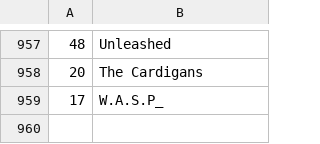
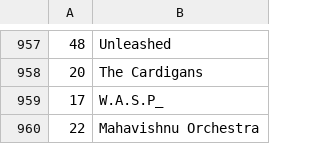
Before and after one commit to dbeley/playlist-versioning, a CSV file: files/03-artists.csv, drawn as a sheet; only a part is shown, gaps mark what is left out; the diff names each change by its address in the sheet, - before the commit and + after, or states it on an @@ line.

```diff
--- a/files/03-artists.csv
+++ b/files/03-artists.csv
+row 960: 22 | Mahavishnu Orchestra
```
Also changed, not shown: files/00-d_beley_favorite_tracks.csv, files/01-result_mplaylist.csv, 7 other files.
